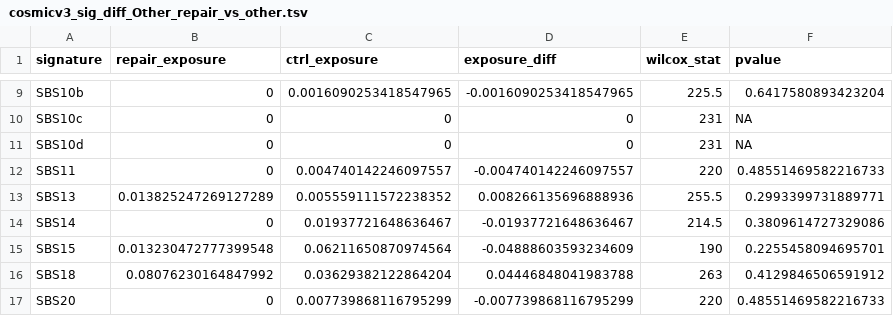
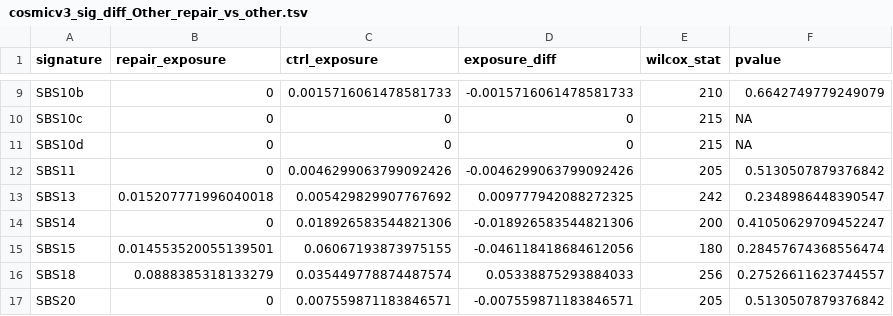
Before and after one commit to diskin-lab-chop/pbta-germline-somatic, a TSV file: analyses/dna-repair-variant-summary/results/Knijnenburg_repair_genes/cosmicv3_sig_diff_Other_repair_vs_other.tsv, drawn as a sheet; only a part is shown, gaps mark what is left out; the diff covers the shown part only; the diff names each change by its address in the sheet, - before the commit and + after, or states it on an @@ line.

```diff
--- a/analyses/dna-repair-variant-summary/results/Knijnenburg_repair_genes/cosmicv3_sig_diff_Other_repair_vs_other.tsv
+++ b/analyses/dna-repair-variant-summary/results/Knijnenburg_repair_genes/cosmicv3_sig_diff_Other_repair_vs_other.tsv
-C9 (ctrl_exposure): 0.0016090253418547965
+C9 (ctrl_exposure): 0.0015716061478581733
-D9 (exposure_diff): -0.0016090253418547965
+D9 (exposure_diff): -0.0015716061478581733
-E9 (wilcox_stat): 225.5
+E9 (wilcox_stat): 210
-F9 (pvalue): 0.6417580893423204
+F9 (pvalue): 0.6642749779249079
-E10:E11 (wilcox_stat): 231
+E10:E11 (wilcox_stat): 215
-C12 (ctrl_exposure): 0.004740142246097557
+C12 (ctrl_exposure): 0.0046299063799092426
-D12 (exposure_diff): -0.004740142246097557
+D12 (exposure_diff): -0.0046299063799092426
-E12 (wilcox_stat): 220
+E12 (wilcox_stat): 205
-F12 (pvalue): 0.48551469582216733
+F12 (pvalue): 0.5130507879376842
-B13 (repair_exposure): 0.013825247269127289
+B13 (repair_exposure): 0.015207771996040018
-C13 (ctrl_exposure): 0.005559111572238352
+C13 (ctrl_exposure): 0.005429829907767692
-D13 (exposure_diff): 0.008266135696888936
+D13 (exposure_diff): 0.009777942088272325
-E13 (wilcox_stat): 255.5
+E13 (wilcox_stat): 242
-F13 (pvalue): 0.2993399731889771
+F13 (pvalue): 0.2348986448390547
-C14 (ctrl_exposure): 0.01937721648636467
+C14 (ctrl_exposure): 0.018926583544821306
-D14 (exposure_diff): -0.01937721648636467
+D14 (exposure_diff): -0.018926583544821306
-E14 (wilcox_stat): 214.5
+E14 (wilcox_stat): 200
-F14 (pvalue): 0.3809614727329086
+F14 (pvalue): 0.41050629709452247
-B15 (repair_exposure): 0.013230472777399548
+B15 (repair_exposure): 0.014553520055139501
-C15 (ctrl_exposure): 0.06211650870974564
+C15 (ctrl_exposure): 0.06067193873975155
-D15 (exposure_diff): -0.04888603593234609
+D15 (exposure_diff): -0.046118418684612056
-E15 (wilcox_stat): 190
+E15 (wilcox_stat): 180
-F15 (pvalue): 0.2255458094695701
+F15 (pvalue): 0.28457674368556474
-B16 (repair_exposure): 0.08076230164847992
+B16 (repair_exposure): 0.0888385318133279
-C16 (ctrl_exposure): 0.03629382122864204
+C16 (ctrl_exposure): 0.035449778874487574
-D16 (exposure_diff): 0.04446848041983788
+D16 (exposure_diff): 0.05338875293884033
-E16 (wilcox_stat): 263
+E16 (wilcox_stat): 256
-F16 (pvalue): 0.4129846506591912
+F16 (pvalue): 0.27526611623744557
-C17 (ctrl_exposure): 0.007739868116795299
+C17 (ctrl_exposure): 0.007559871183846571
-D17 (exposure_diff): -0.007739868116795299
+D17 (exposure_diff): -0.007559871183846571
-E17 (wilcox_stat): 220
+E17 (wilcox_stat): 205
-F17 (pvalue): 0.48551469582216733
+F17 (pvalue): 0.5130507879376842
```
Also changed, not shown: 98 edited cells elsewhere in this file, analyses/dna-repair-variant-summary/results/Knijnenburg_repair_genes/cosmicv3_sig_diff_All_repair_vs_other.tsv, analyses/dna-repair-variant-summary/results/Knijnenburg_repair_genes/dna_repair_germline_sv_plp_Knijnenburg_paper.tsv, 44 other files.
